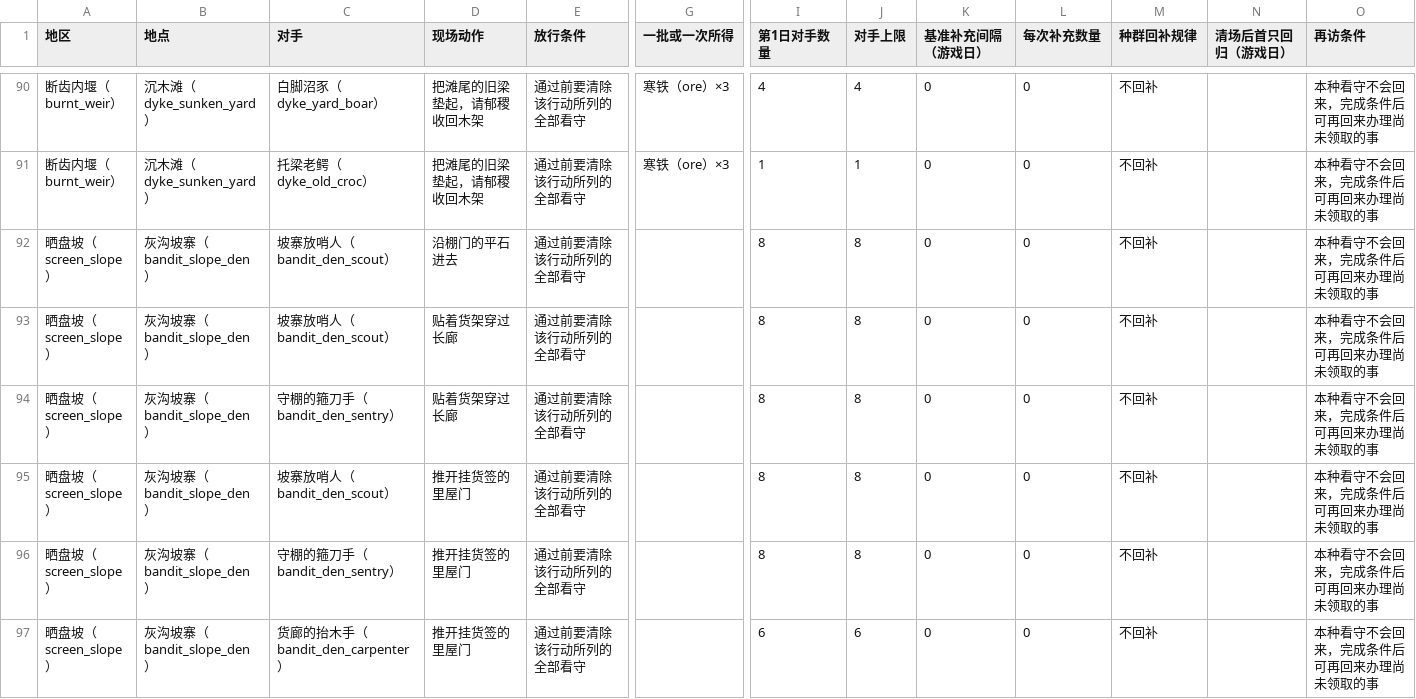
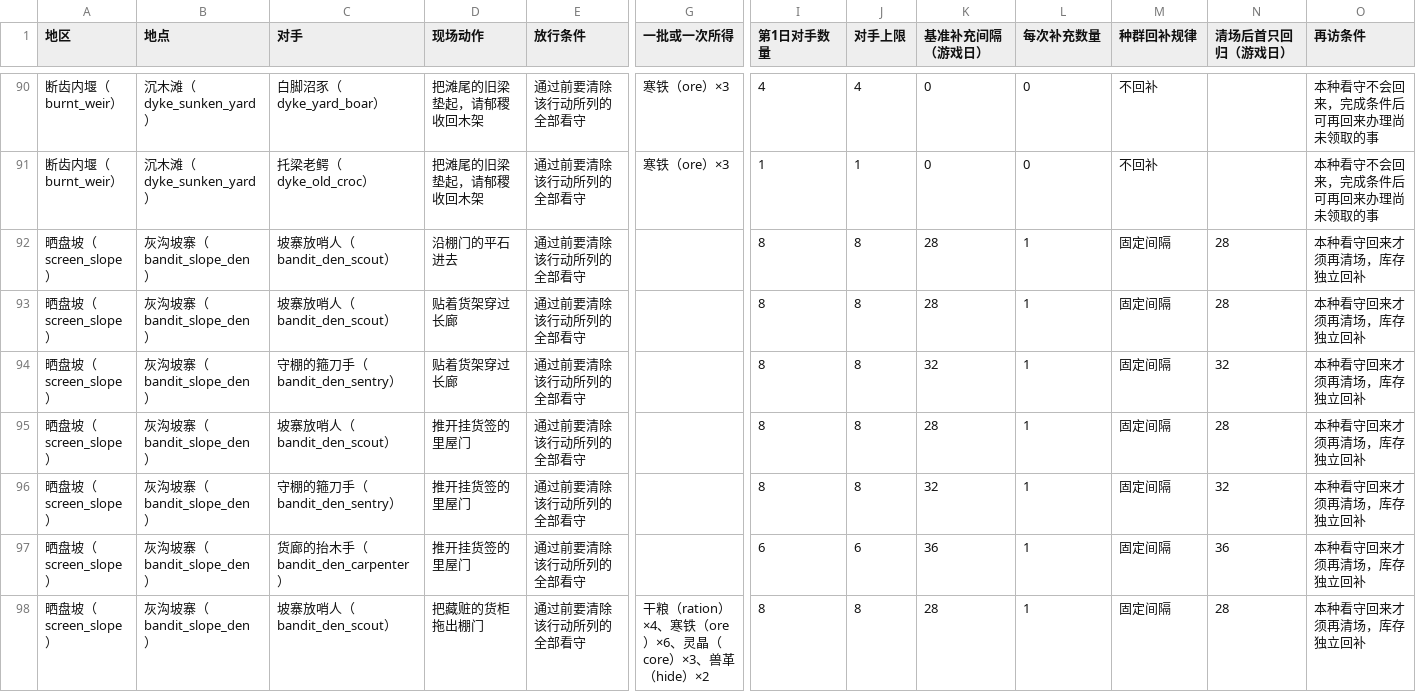
Before and after one commit to morimox/wilds-of-the-veil, a CSV file: docs/tables/guarded-sites.csv, drawn as a sheet; only a part is shown, gaps mark what is left out; rows hold the shown columns only; the diff covers the shown part only; the diff names each change by its address in the sheet, - before the commit and + after, or states it on an @@ line.

```diff
--- a/docs/tables/guarded-sites.csv
+++ b/docs/tables/guarded-sites.csv
-K92:K93 (基准补充间隔（游戏日）): 0
+K92:K93 (基准补充间隔（游戏日）): 28
-L92:L97 (每次补充数量): 0
+L92:L97 (每次补充数量): 1
-M92:M97 (种群回补规律): 不回补
+M92:M97 (种群回补规律): 固定间隔
-N92:N93 (清场后首只回归（游戏日）): (empty)
+N92:N93 (清场后首只回归（游戏日）): 28
-O92:O97 (再访条件): 本种看守不会回来，完成条件后可再回来办理尚未领取的事
+O92:O97 (再访条件): 本种看守回来才须再清场，库存独立回补
-K94 (基准补充间隔（游戏日）): 0
+K94 (基准补充间隔（游戏日）): 32
-N94 (清场后首只回归（游戏日）): (empty)
+N94 (清场后首只回归（游戏日）): 32
-K95 (基准补充间隔（游戏日）): 0
+K95 (基准补充间隔（游戏日）): 28
-N95 (清场后首只回归（游戏日）): (empty)
+N95 (清场后首只回归（游戏日）): 28
-K96 (基准补充间隔（游戏日）): 0
+K96 (基准补充间隔（游戏日）): 32
-N96 (清场后首只回归（游戏日）): (empty)
+N96 (清场后首只回归（游戏日）): 32
-K97 (基准补充间隔（游戏日）): 0
+K97 (基准补充间隔（游戏日）): 36
-N97 (清场后首只回归（游戏日）): (empty)
+N97 (清场后首只回归（游戏日）): 36
+row 98: 晒盘坡（screen_slope） | 灰沟坡寨（bandit_slope_den） | 坡寨放哨人（bandit_den_scout） | 把藏赃的货柜拖出棚门 | 通过前要清除该行动所列的全部看守 | 干粮（ration）×4、寒铁（ore）×6、灵晶（core）×3、兽革（hide）×2 | 8 | 8 | 28 | 1 | 固定间隔 | 28 | 本种看守回来才须再清场，库存独立回补
```
Also changed, not shown: 4 added rows, 1 removed row and 24 edited cells elsewhere in this file, docs/tables/bandit-crews.csv, docs/tables/event-choices.csv, 15 other files.
